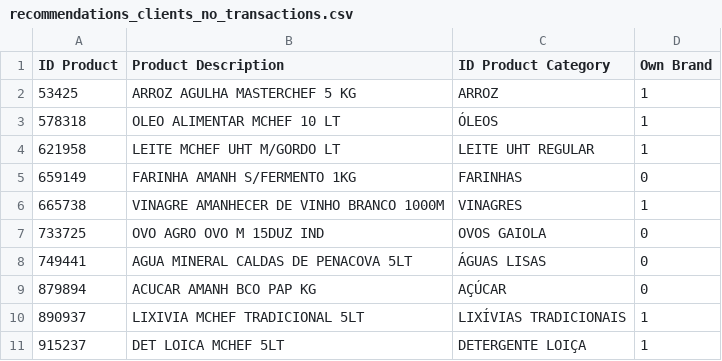
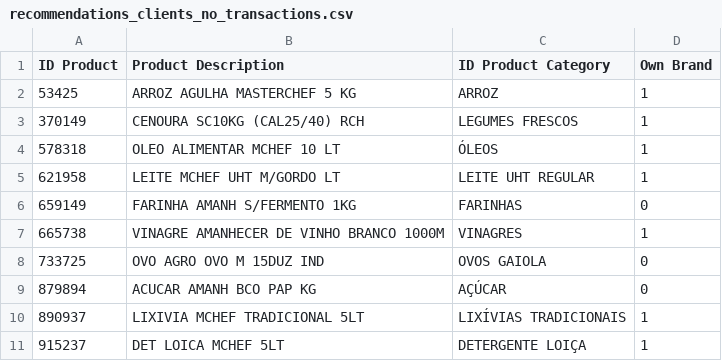
Before and after one commit to philippedut/BC_DA_Rechio, a CSV file: Data/recommendations_clients_no_transactions.csv, drawn as a sheet.

```diff
--- a/Data/recommendations_clients_no_transactions.csv
+++ b/Data/recommendations_clients_no_transactions.csv
@@ -2,2 +2,3 @@ ID Product,Product Description,ID Product Category,Own Brand
 53425,ARROZ AGULHA MASTERCHEF 5 KG,ARROZ,1
+370149,CENOURA SC10KG (CAL25/40) RCH,LEGUMES FRESCOS,1
 578318,OLEO ALIMENTAR MCHEF 10 LT,ÓLEOS,1
@@ -7,3 +8,2 @@ ID Product,Product Description,ID Product Category,Own Brand
 733725,OVO AGRO OVO M 15DUZ IND,OVOS GAIOLA,0
-749441,AGUA MINERAL CALDAS DE PENACOVA 5LT,ÁGUAS LISAS,0
 879894,ACUCAR AMANH BCO PAP KG,AÇÚCAR,0
```
Also changed, not shown: Data/clients_with_clusters.csv, Data/products_fixed.csv, 4 other files.
